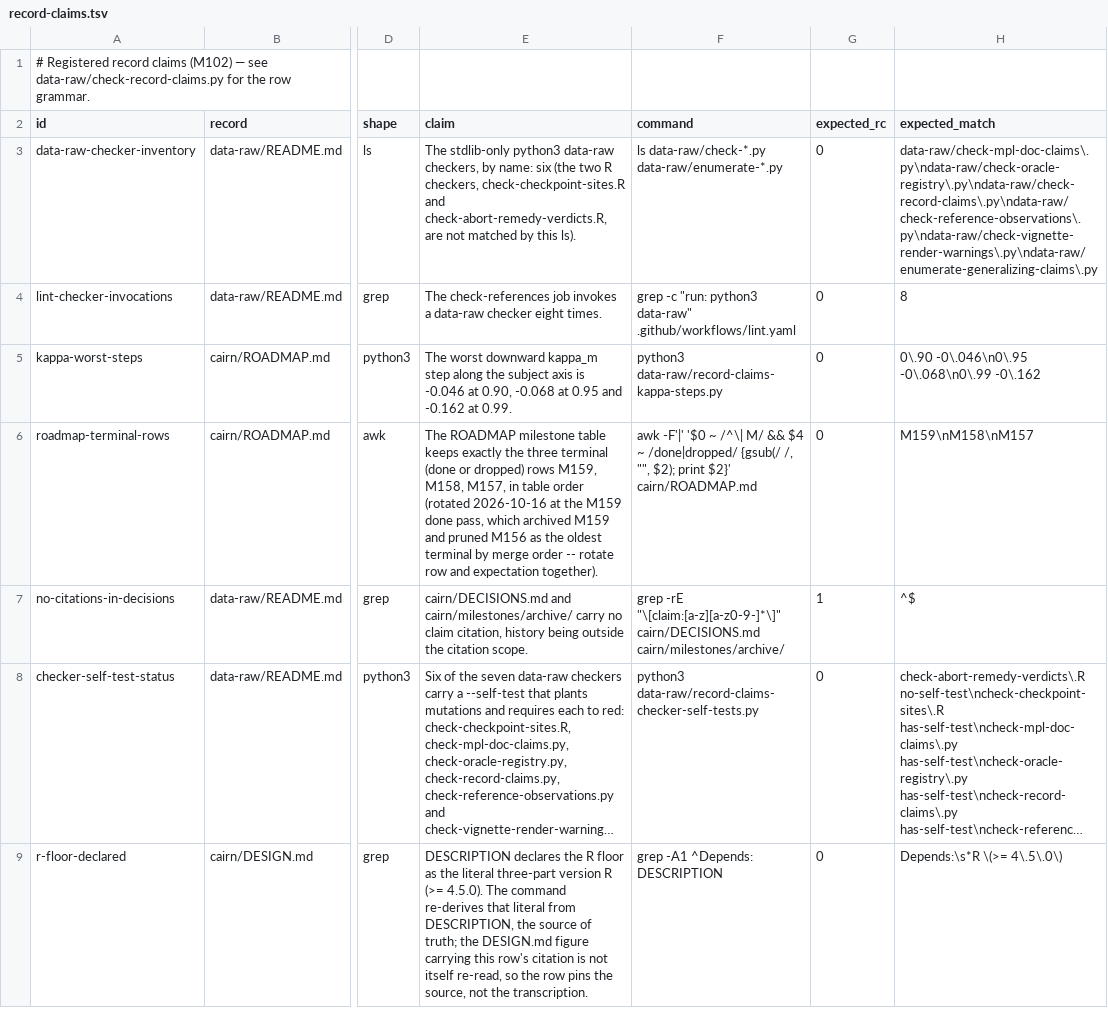
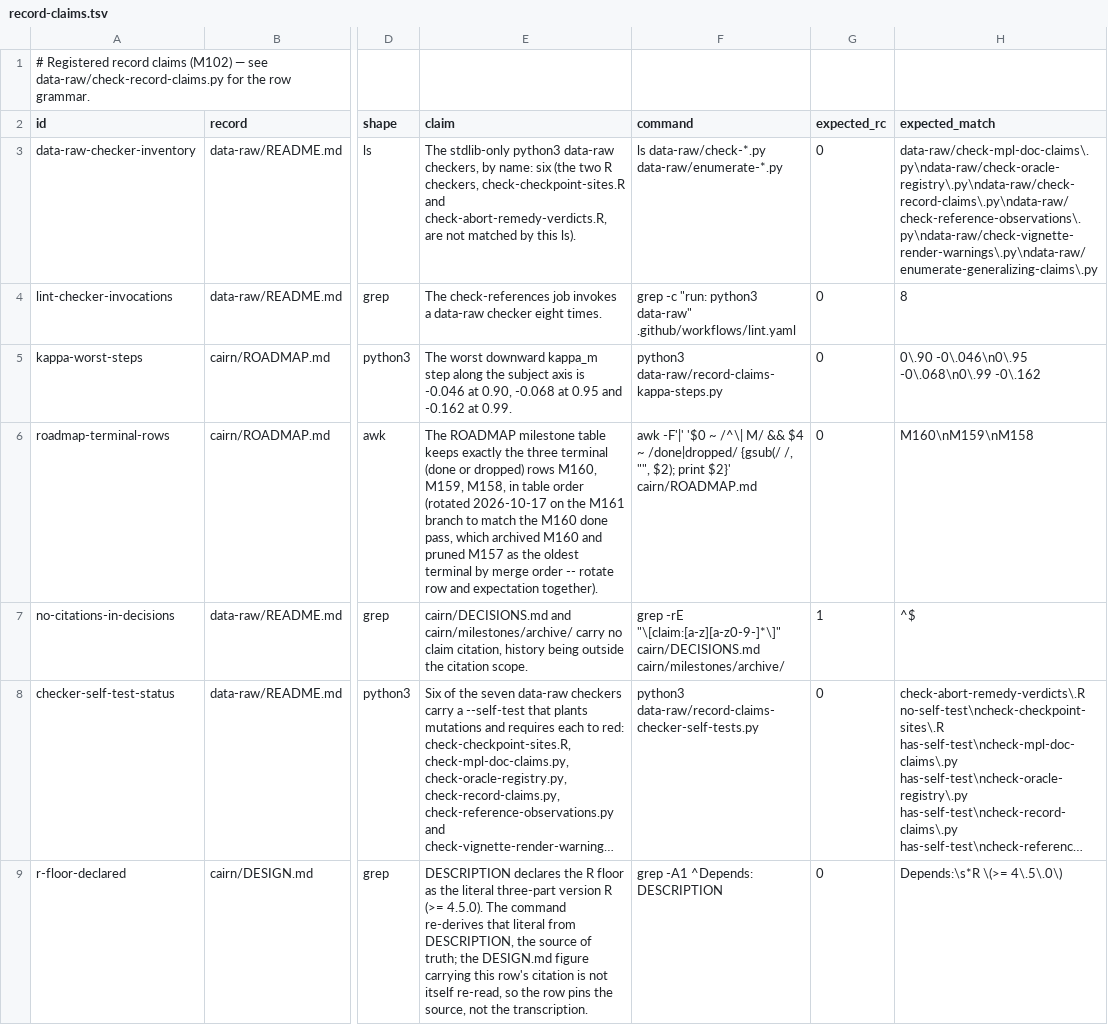
Before and after one commit to jmgirard/intraclass, a TSV file: data-raw/record-claims.tsv, drawn as a sheet; only a part is shown, gaps mark what is left out; long unchanged cells end in …; the diff names each change by its address in the sheet, - before the commit and + after, or states it on an @@ line.

```diff
--- a/data-raw/record-claims.tsv
+++ b/data-raw/record-claims.tsv
-E6 (claim): …dropped) rows M159, M158, M157, in table order (rotated 2026-10-16 at the M159 done pass, which archived M159 and pruned M156 as the…
+E6 (claim): …dropped) rows M160, M159, M158, in table order (rotated 2026-10-17 on the M161 branch to match the M160 done pass, which archived M160 and pruned M157 as the…
-H6 (expected_match): M159\nM158\nM157
+H6 (expected_match): M160\nM159\nM158
```
Also changed, not shown: 12 other files.
